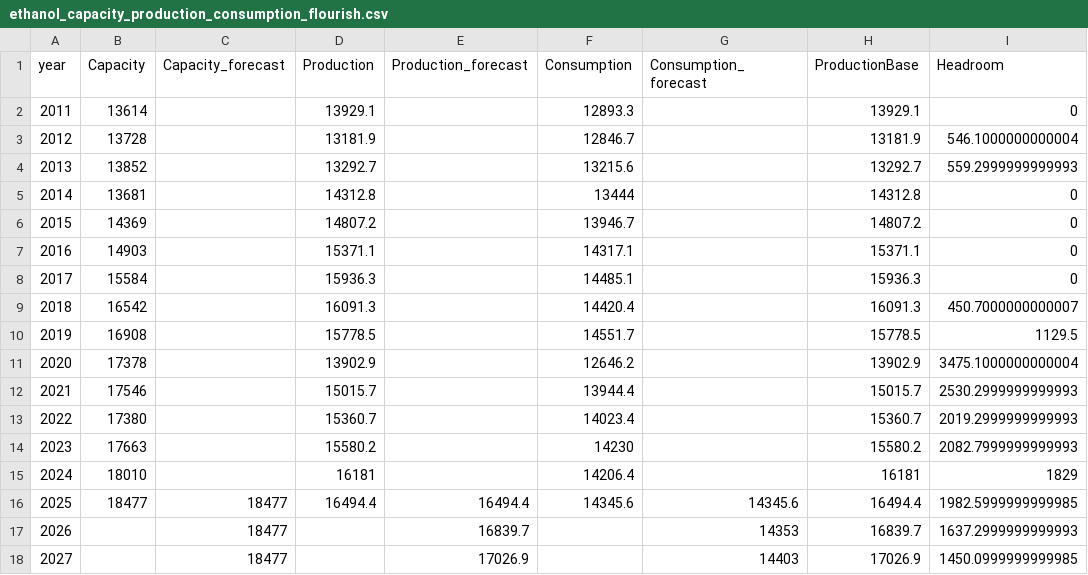
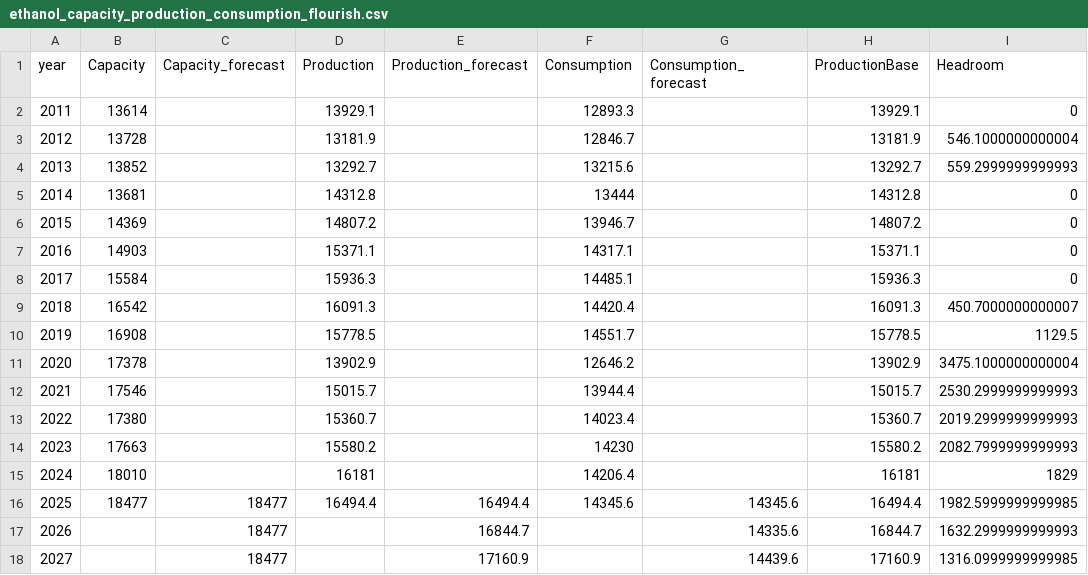
Before and after one commit to hruck/growthenergy-dashboard-data, a CSV file: production/ethanol_capacity_production_consumption_flourish.csv, drawn as a sheet.

```diff
--- a/production/ethanol_capacity_production_consumption_flourish.csv
+++ b/production/ethanol_capacity_production_consumption_flourish.csv
@@ -16,3 +16,3 @@ year,Capacity,Capacity_forecast,Production,Production_forecast,Consumption,Consu
 2025,18477,18477,16494.4,16494.4,14345.6,14345.6,16494.4,1982.5999999999985
-2026,,18477,,16839.7,,14353,16839.7,1637.2999999999993
-2027,,18477,,17026.9,,14403,17026.9,1450.0999999999985
+2026,,18477,,16844.7,,14335.6,16844.7,1632.2999999999993
+2027,,18477,,17160.9,,14439.6,17160.9,1316.0999999999985
```
Also changed, not shown: production/ethanol_capacity_production_consumption.csv, production/ethanol_production_annual.csv, 6 other files.
